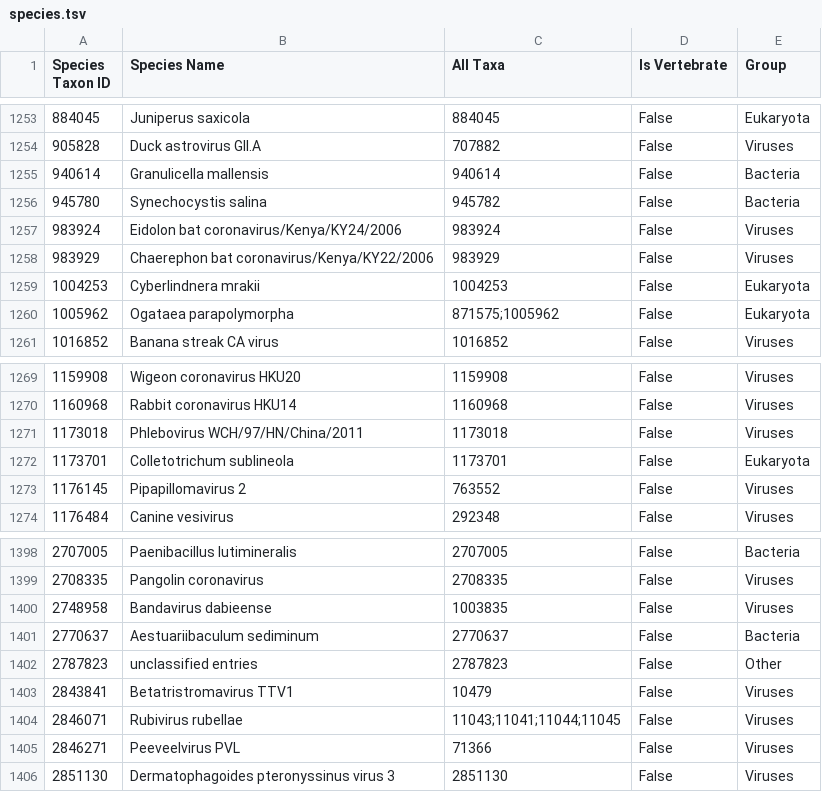
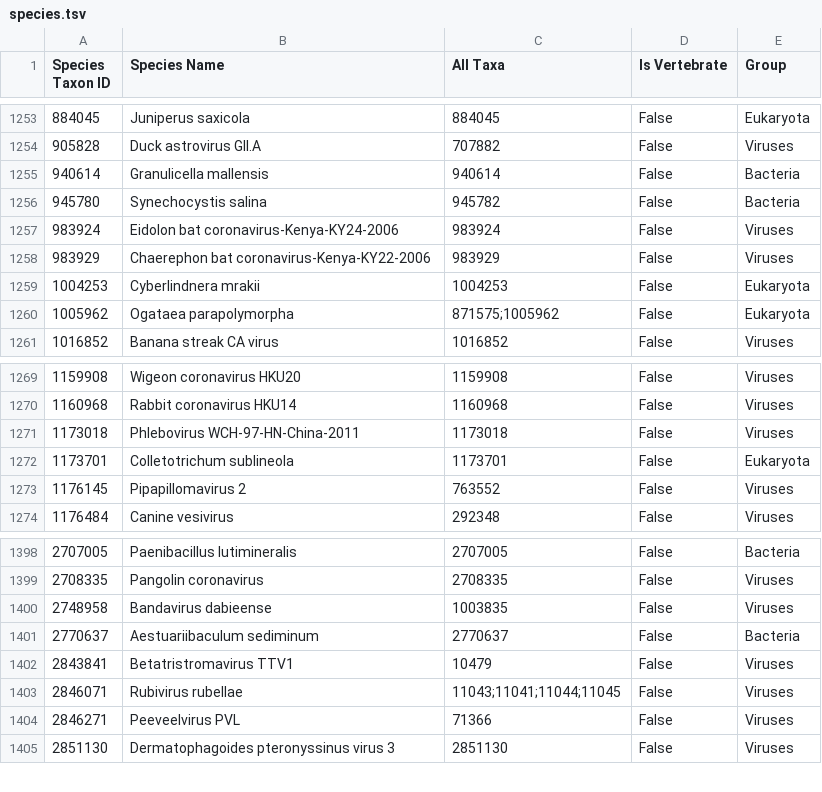
Before and after one commit to danielmarrama/protein_tree, a TSV file: data/species.tsv, drawn as a sheet; only a part is shown, gaps mark what is left out.

```diff
--- a/data/species.tsv
+++ b/data/species.tsv
@@ -1256,4 +1256,4 @@ Species Taxon ID	Species Name	All Taxa	Is Vertebrate	Group
 945780	Synechocystis salina	945782	False	Bacteria
-983924	Eidolon bat coronavirus/Kenya/KY24/2006	983924	False	Viruses
-983929	Chaerephon bat coronavirus/Kenya/KY22/2006	983929	False	Viruses
+983924	Eidolon bat coronavirus-Kenya-KY24-2006	983924	False	Viruses
+983929	Chaerephon bat coronavirus-Kenya-KY22-2006	983929	False	Viruses
 1004253	Cyberlindnera mrakii	1004253	False	Eukaryota
@@ -1270,3 +1270,3 @@ Species Taxon ID	Species Name	All Taxa	Is Vertebrate	Group
 1160968	Rabbit coronavirus HKU14	1160968	False	Viruses
-1173018	Phlebovirus WCH/97/HN/China/2011	1173018	False	Viruses
+1173018	Phlebovirus WCH-97-HN-China-2011	1173018	False	Viruses
 1173701	Colletotrichum sublineola	1173701	False	Eukaryota
@@ -1401,3 +1401,2 @@ Species Taxon ID	Species Name	All Taxa	Is Vertebrate	Group
 2770637	Aestuariibaculum sediminum	2770637	False	Bacteria
-2787823	unclassified entries	2787823	False	Other
 2843841	Betatristromavirus TTV1	10479	False	Viruses
```
Also changed, not shown: data/metrics.tsv, 2 other files.
